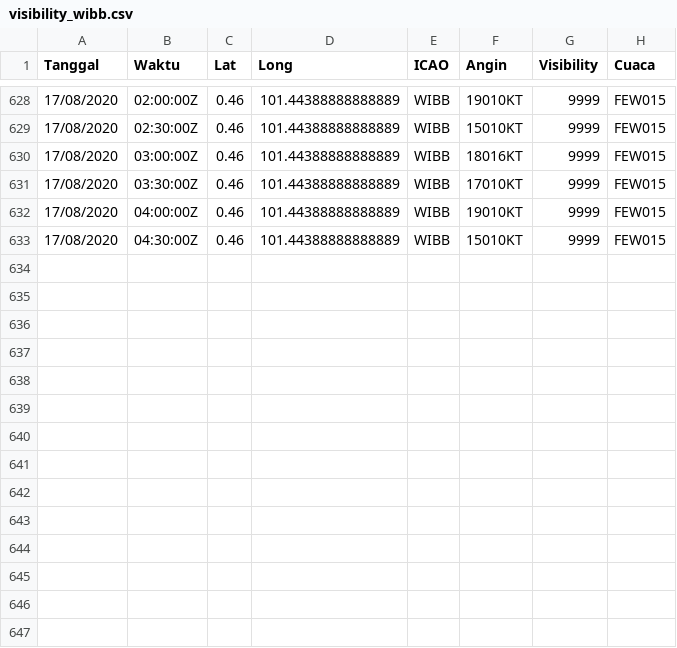
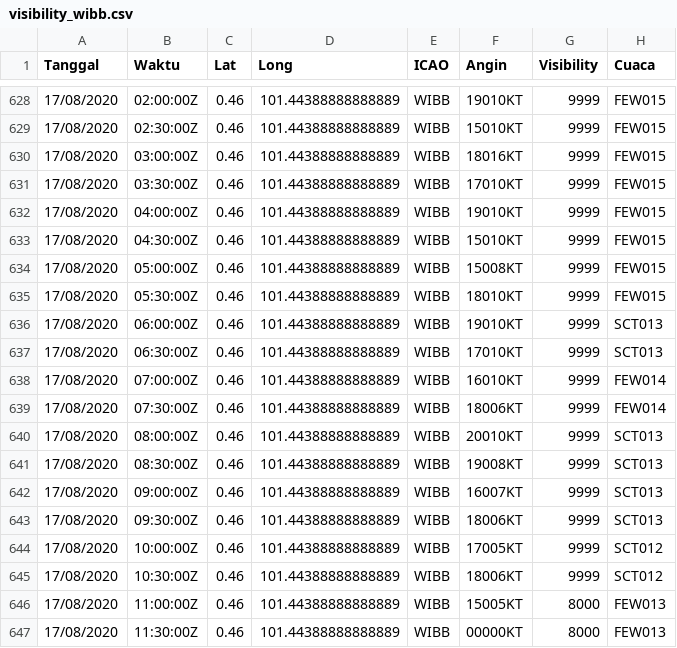
Before and after one commit to miko89/spartan_fdrs, a CSV file: data/visibility_wibb.csv, drawn as a sheet; only a part is shown, gaps mark what is left out; the diff names each change by its address in the sheet, - before the commit and + after, or states it on an @@ line.

```diff
--- a/data/visibility_wibb.csv
+++ b/data/visibility_wibb.csv
+row 634: 17/08/2020 | 05:00:00Z | 0.46 | 101.44388888888889 | WIBB | 15008KT | 9999 | FEW015
+row 635: 17/08/2020 | 05:30:00Z | 0.46 | 101.44388888888889 | WIBB | 18010KT | 9999 | FEW015
+row 636: 17/08/2020 | 06:00:00Z | 0.46 | 101.44388888888889 | WIBB | 19010KT | 9999 | SCT013
+row 637: 17/08/2020 | 06:30:00Z | 0.46 | 101.44388888888889 | WIBB | 17010KT | 9999 | SCT013
+row 638: 17/08/2020 | 07:00:00Z | 0.46 | 101.44388888888889 | WIBB | 16010KT | 9999 | FEW014
+row 639: 17/08/2020 | 07:30:00Z | 0.46 | 101.44388888888889 | WIBB | 18006KT | 9999 | FEW014
+row 640: 17/08/2020 | 08:00:00Z | 0.46 | 101.44388888888889 | WIBB | 20010KT | 9999 | SCT013
+row 641: 17/08/2020 | 08:30:00Z | 0.46 | 101.44388888888889 | WIBB | 19008KT | 9999 | SCT013
+row 642: 17/08/2020 | 09:00:00Z | 0.46 | 101.44388888888889 | WIBB | 16007KT | 9999 | SCT013
+row 643: 17/08/2020 | 09:30:00Z | 0.46 | 101.44388888888889 | WIBB | 18006KT | 9999 | SCT013
+row 644: 17/08/2020 | 10:00:00Z | 0.46 | 101.44388888888889 | WIBB | 17005KT | 9999 | SCT012
+row 645: 17/08/2020 | 10:30:00Z | 0.46 | 101.44388888888889 | WIBB | 18006KT | 9999 | SCT012
+row 646: 17/08/2020 | 11:00:00Z | 0.46 | 101.44388888888889 | WIBB | 15005KT | 8000 | FEW013
+row 647: 17/08/2020 | 11:30:00Z | 0.46 | 101.44388888888889 | WIBB | 00000KT | 8000 | FEW013
```
Also changed, not shown: data/visibility.csv, data/visibility_wijj.csv, 21 other files.
